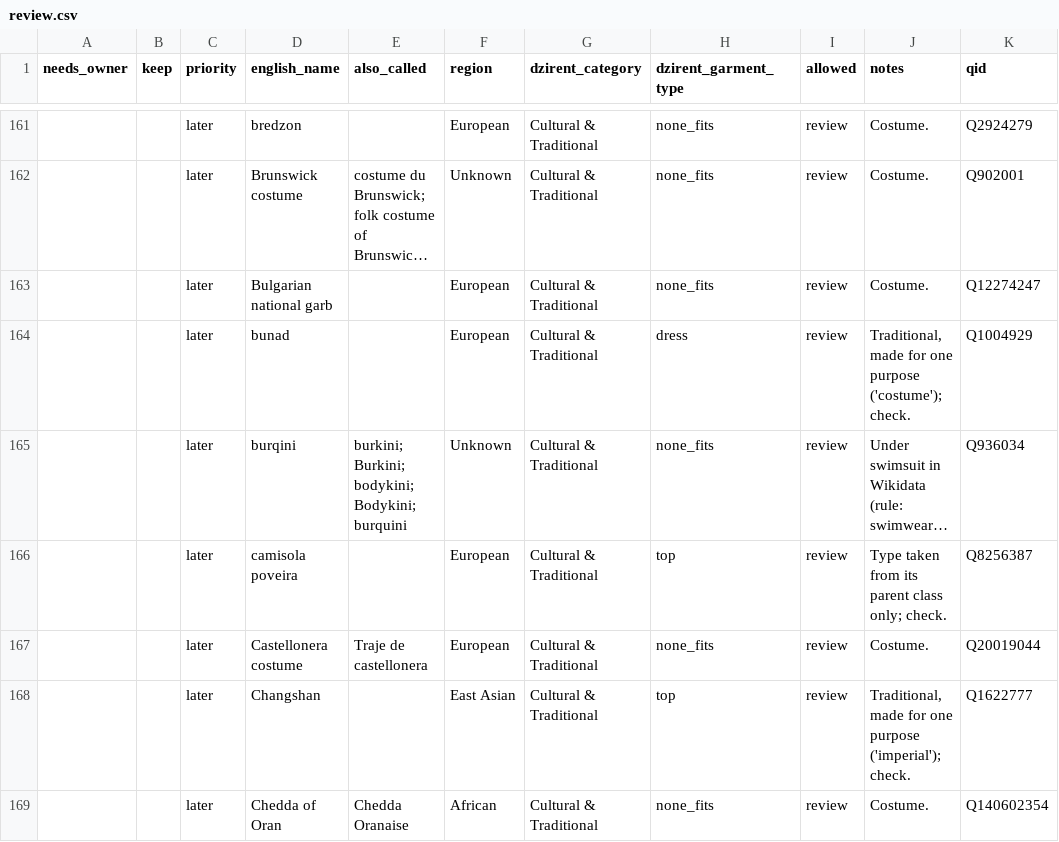
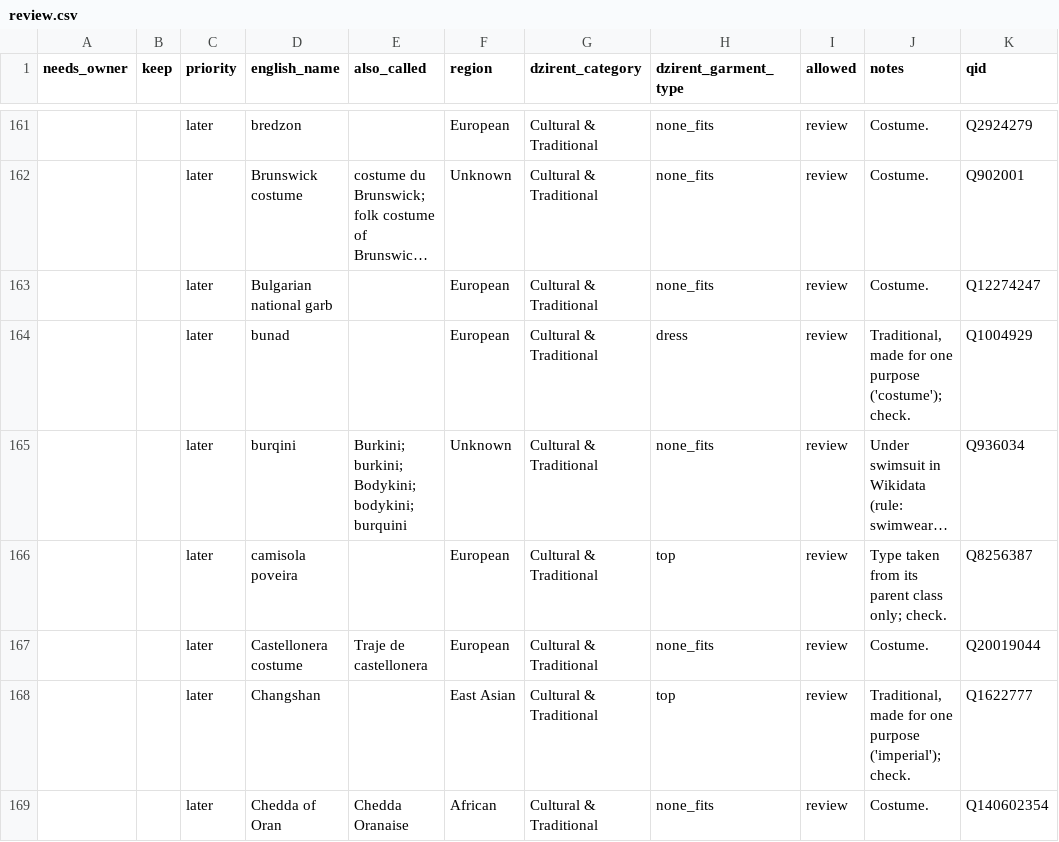
Before and after one commit to Vivek-k24/Dzirent, a CSV file: data/vision/taxonomy/review.csv, drawn as a sheet; only a part is shown, gaps mark what is left out; long unchanged cells end in …; the diff covers the shown part only; the diff names each change by its address in the sheet, - before the commit and + after, or states it on an @@ line.

```diff
--- a/data/vision/taxonomy/review.csv
+++ b/data/vision/taxonomy/review.csv
-E165 (also_called): burkini; Burkini; bodykini; Bodykini; burquini
+E165 (also_called): Burkini; burkini; Bodykini; bodykini; burquini
```
Also changed, not shown: 48 edited cells elsewhere in this file, 4 other files.
